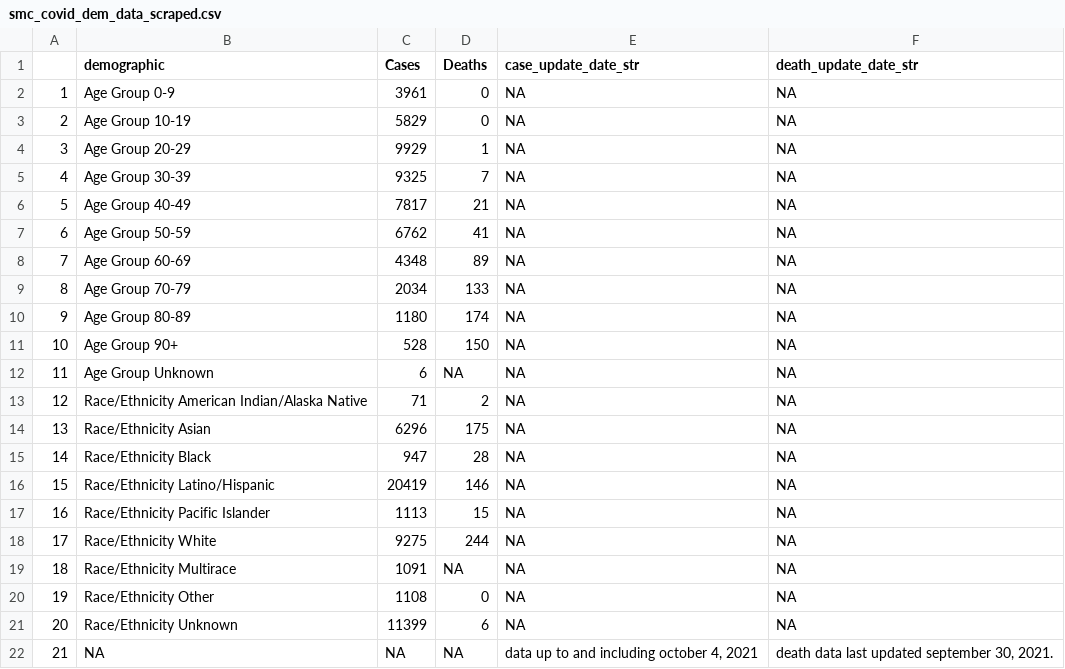
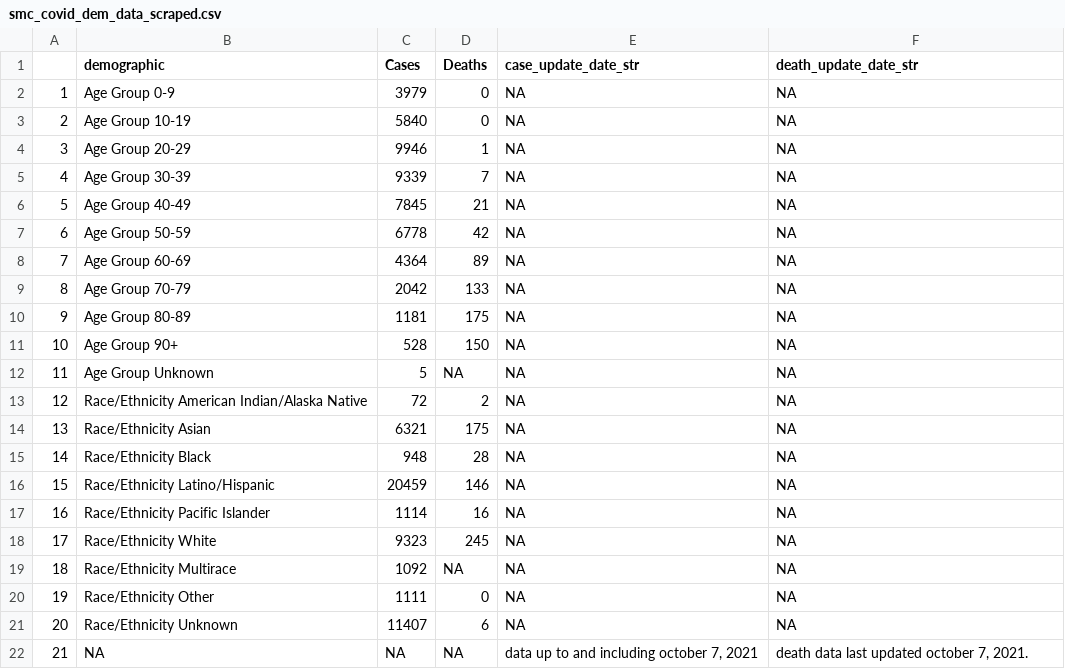
Before and after one commit to stanfordfuturebay/stanfordfuturebay.github.io, a CSV file: covid19/smc_covid_dem_data_scraped.csv, drawn as a sheet.

```diff
--- a/covid19/smc_covid_dem_data_scraped.csv
+++ b/covid19/smc_covid_dem_data_scraped.csv
@@ -1,22 +1,22 @@
 "","demographic","Cases","Deaths","case_update_date_str","death_update_date_str"
-"1","Age Group 0-9","3961","0",NA,NA
-"2","Age Group 10-19","5829","0",NA,NA
-"3","Age Group 20-29","9929","1",NA,NA
-"4","Age Group 30-39","9325","7",NA,NA
-"5","Age Group 40-49","7817","21",NA,NA
-"6","Age Group 50-59","6762","41",NA,NA
-"7","Age Group 60-69","4348","89",NA,NA
-"8","Age Group 70-79","2034","133",NA,NA
-"9","Age Group 80-89","1180","174",NA,NA
+"1","Age Group 0-9","3979","0",NA,NA
+"2","Age Group 10-19","5840","0",NA,NA
+"3","Age Group 20-29","9946","1",NA,NA
+"4","Age Group 30-39","9339","7",NA,NA
+"5","Age Group 40-49","7845","21",NA,NA
+"6","Age Group 50-59","6778","42",NA,NA
+"7","Age Group 60-69","4364","89",NA,NA
+"8","Age Group 70-79","2042","133",NA,NA
+"9","Age Group 80-89","1181","175",NA,NA
 "10","Age Group 90+","528","150",NA,NA
-"11","Age Group Unknown","6",NA,NA,NA
-"12","Race/Ethnicity  American Indian/Alaska Native","71","2",NA,NA
-"13","Race/Ethnicity  Asian","6296","175",NA,NA
-"14","Race/Ethnicity  Black","947","28",NA,NA
-"15","Race/Ethnicity  Latino/Hispanic","20419","146",NA,NA
-"16","Race/Ethnicity  Pacific Islander","1113","15",NA,NA
-"17","Race/Ethnicity  White","9275","244",NA,NA
-"18","Race/Ethnicity Multirace","1091",NA,NA,NA
-"19","Race/Ethnicity Other","1108","0",NA,NA
-"20","Race/Ethnicity Unknown","11399","6",NA,NA
-"21",NA,NA,NA,"data up to and including october 4, 2021","death data last updated september 30, 2021."
+"11","Age Group Unknown","5",NA,NA,NA
+"12","Race/Ethnicity  American Indian/Alaska Native","72","2",NA,NA
+"13","Race/Ethnicity  Asian","6321","175",NA,NA
+"14","Race/Ethnicity  Black","948","28",NA,NA
+"15","Race/Ethnicity  Latino/Hispanic","20459","146",NA,NA
+"16","Race/Ethnicity  Pacific Islander","1114","16",NA,NA
+"17","Race/Ethnicity  White","9323","245",NA,NA
+"18","Race/Ethnicity Multirace","1092",NA,NA,NA
+"19","Race/Ethnicity Other","1111","0",NA,NA
+"20","Race/Ethnicity Unknown","11407","6",NA,NA
+"21",NA,NA,NA,"data up to and including october 7, 2021","death data last updated october 7, 2021."
```
Also changed, not shown: covid19/smc_cases_scraped.csv, covid19/smc_tests_scraped.csv, 1 other file.
